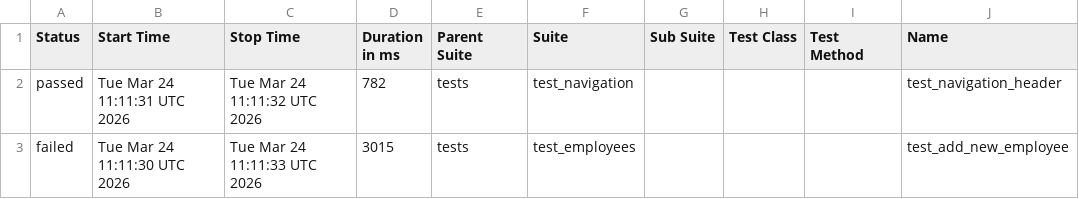
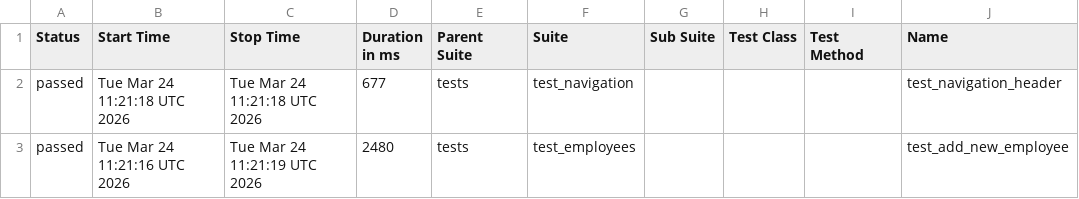
Before and after one commit to alexkaminskiy/ui-automation-tests, a CSV file: data/suites.csv, drawn as a sheet; only a part is shown; the diff names each change by its address in the sheet, - before the commit and + after, or states it on an @@ line.

```diff
--- a/data/suites.csv
+++ b/data/suites.csv
-B2 (Start Time): Tue Mar 24 11:11:31 UTC 2026
+B2 (Start Time): Tue Mar 24 11:21:18 UTC 2026
-C2 (Stop Time): Tue Mar 24 11:11:32 UTC 2026
+C2 (Stop Time): Tue Mar 24 11:21:18 UTC 2026
-D2 (Duration in ms): 782
+D2 (Duration in ms): 677
-A3 (Status): failed
+A3 (Status): passed
-B3 (Start Time): Tue Mar 24 11:11:30 UTC 2026
+B3 (Start Time): Tue Mar 24 11:21:16 UTC 2026
-C3 (Stop Time): Tue Mar 24 11:11:33 UTC 2026
+C3 (Stop Time): Tue Mar 24 11:21:19 UTC 2026
-D3 (Duration in ms): 3015
+D3 (Duration in ms): 2480
```
Also changed, not shown: 31 other files.
